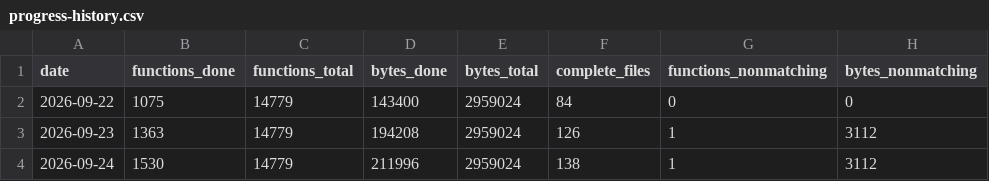
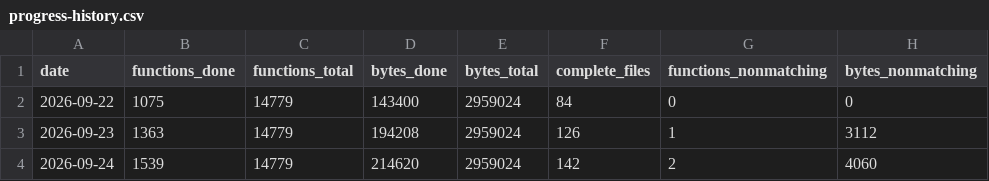
Before and after one commit to alvarosanchezhdez98/DecompilarDQ9, a CSV file: docs/progress-history.csv, drawn as a sheet.

```diff
--- a/docs/progress-history.csv
+++ b/docs/progress-history.csv
@@ -3,2 +3,2 @@ date,functions_done,functions_total,bytes_done,bytes_total,complete_files,functi
 2026-09-23,1363,14779,194208,2959024,126,1,3112
-2026-09-24,1530,14779,211996,2959024,138,1,3112
+2026-09-24,1539,14779,214620,2959024,142,2,4060
```
Also changed, not shown: 11 other files.
